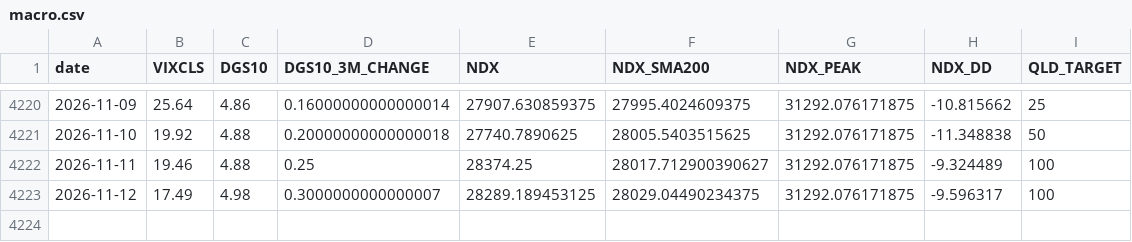
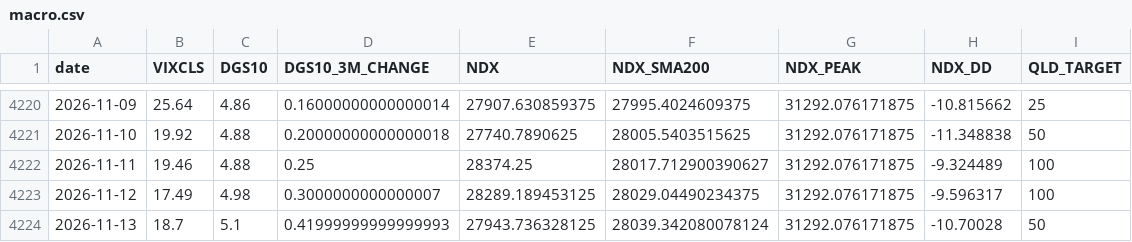
Before and after one commit to FaAgFFXA6SSkln/NDX_AGENT, a CSV file: macro.csv, drawn as a sheet; only a part is shown, gaps mark what is left out; the diff names each change by its address in the sheet, - before the commit and + after, or states it on an @@ line.

```diff
--- a/macro.csv
+++ b/macro.csv
+row 4224: 2026-11-13 | 18.7 | 5.1 | 0.41999999999999993 | 27943.736328125 | 28039.342080078124 | 31292.076171875 | -10.70028 | 50
```
Also changed, not shown: 1 other file.
